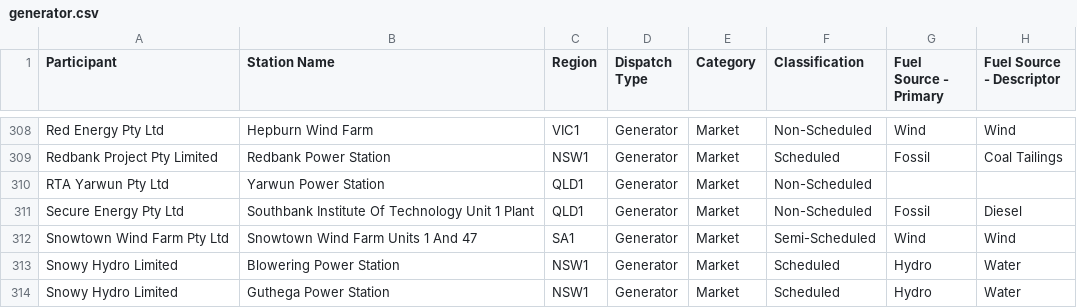
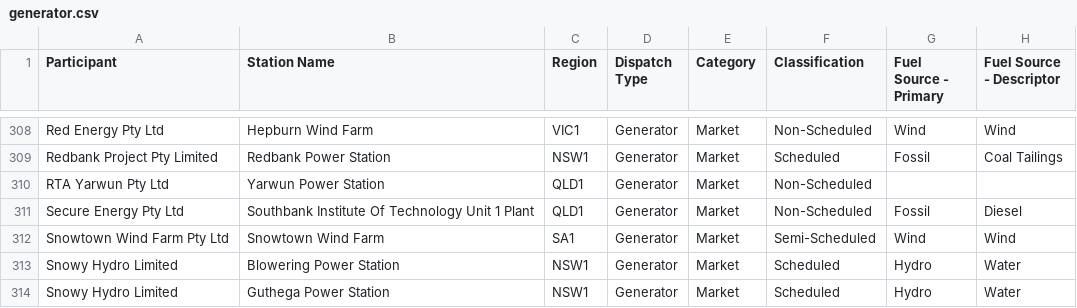
Before and after one commit to hsenot/aemo, a CSV file: out/generator.csv, drawn as a sheet; only a part is shown, gaps mark what is left out; the diff names each change by its address in the sheet, - before the commit and + after, or states it on an @@ line.

Commit message:
Fixed the label of the Snowtown wind farm

```diff
--- a/out/generator.csv
+++ b/out/generator.csv
-B312 (Station Name): Snowtown Wind Farm Units 1 And 47
+B312 (Station Name): Snowtown Wind Farm
```
